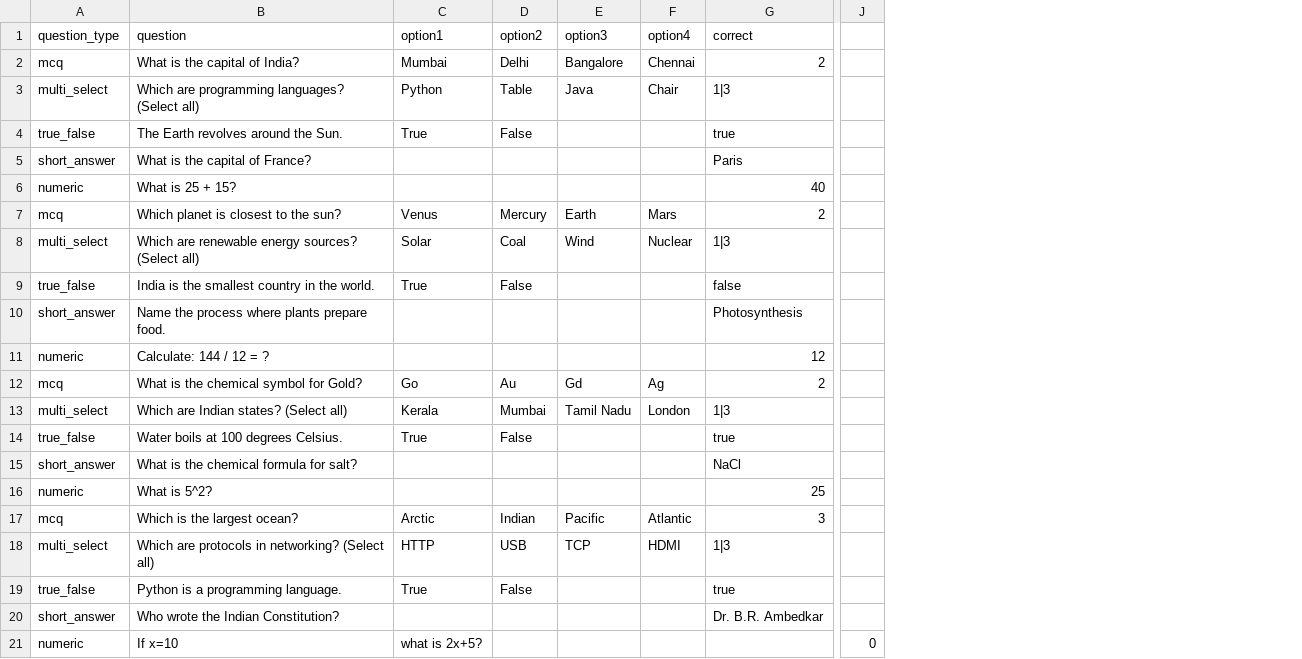
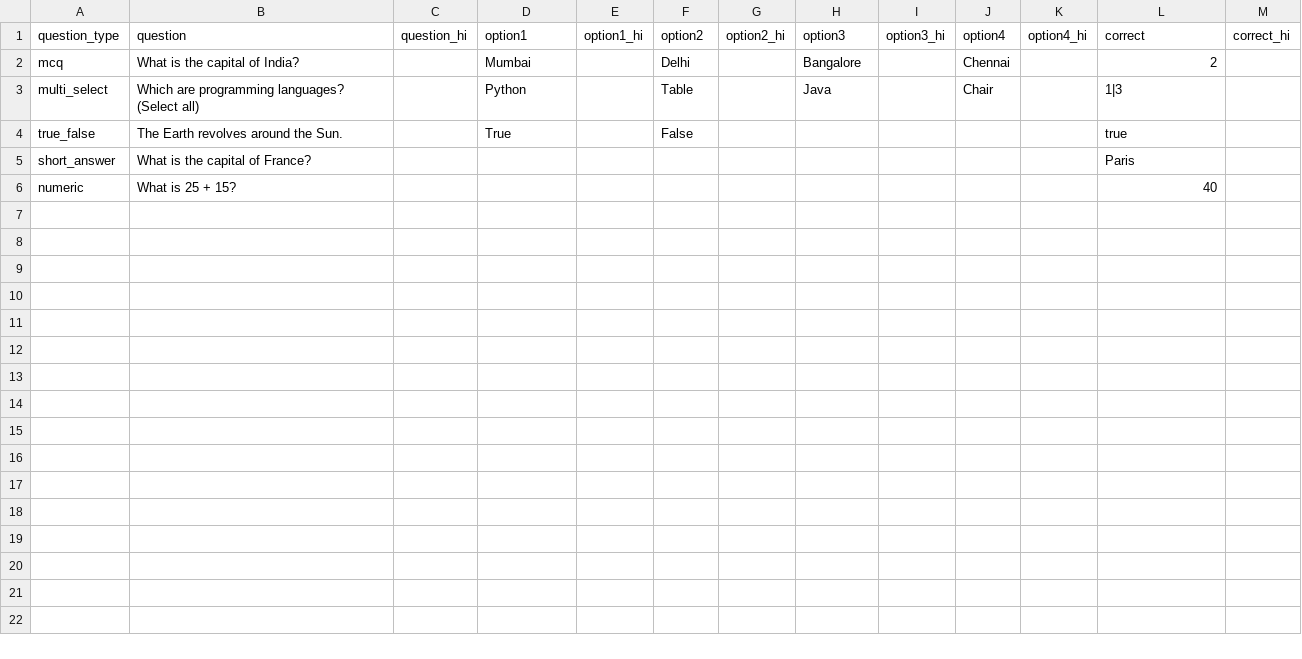
Before and after one commit to amit-kumar84/amit-v2, a CSV file: bulk_formats/questions_mixed_format.csv, drawn as a sheet; only a part is shown, gaps mark what is left out; removed rows and columns are numbered as before the commit, all else as after; rows hold the shown columns only; the diff names each change by its address in the sheet, - before the commit and + after, or states it on an @@ line.

```diff
--- a/bulk_formats/questions_mixed_format.csv
+++ b/bulk_formats/questions_mixed_format.csv
+column C (question_hi), empty
+column E (option1_hi), empty
+column G (option2_hi), empty
+column I (option3_hi), empty
+column K (option4_hi), empty
+column M (correct_hi), empty
-column J, empty
-row 7: mcq | Which planet is closest to the sun? | Venus | Mercury | Earth | Mars | 2
-row 8: multi_select | Which are renewable energy sources? (Select all) | Solar | Coal | Wind | Nuclear | 1|3
-row 9: true_false | India is the smallest country in the world. | True | False |  |  | false
-row 10: short_answer | Name the process where plants prepare food. |  |  |  |  | Photosynthesis
-row 11: numeric | Calculate: 144 / 12 = ? |  |  |  |  | 12
-row 12: mcq | What is the chemical symbol for Gold? | Go | Au | Gd | Ag | 2
-row 13: multi_select | Which are Indian states? (Select all) | Kerala | Mumbai | Tamil Nadu | London | 1|3
-row 14: true_false | Water boils at 100 degrees Celsius. | True | False |  |  | true
-row 15: short_answer | What is the chemical formula for salt? |  |  |  |  | NaCl
-row 16: numeric | What is 5^2? |  |  |  |  | 25
-row 17: mcq | Which is the largest ocean? | Arctic | Indian | Pacific | Atlantic | 3
-row 18: multi_select | Which are protocols in networking? (Select all) | HTTP | USB | TCP | HDMI | 1|3
-row 19: true_false | Python is a programming language. | True | False |  |  | true
-row 20: short_answer | Who wrote the Indian Constitution? |  |  |  |  | Dr. B.R. Ambedkar
-row 21: numeric | If x=10 | what is 2x+5? |  |  |  |  | 0
```
Also changed, not shown: bulk_formats/questions_mcq_format.csv, bulk_formats/questions_numeric_format.csv, 30 other files.
